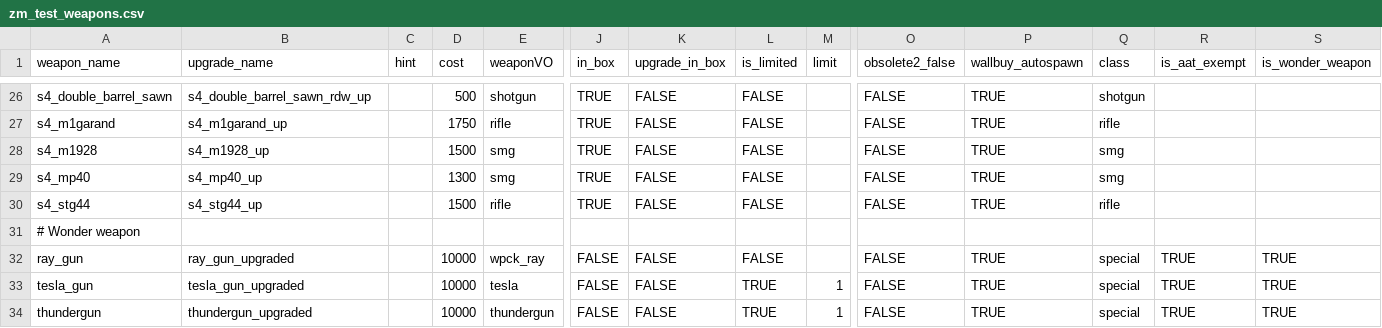
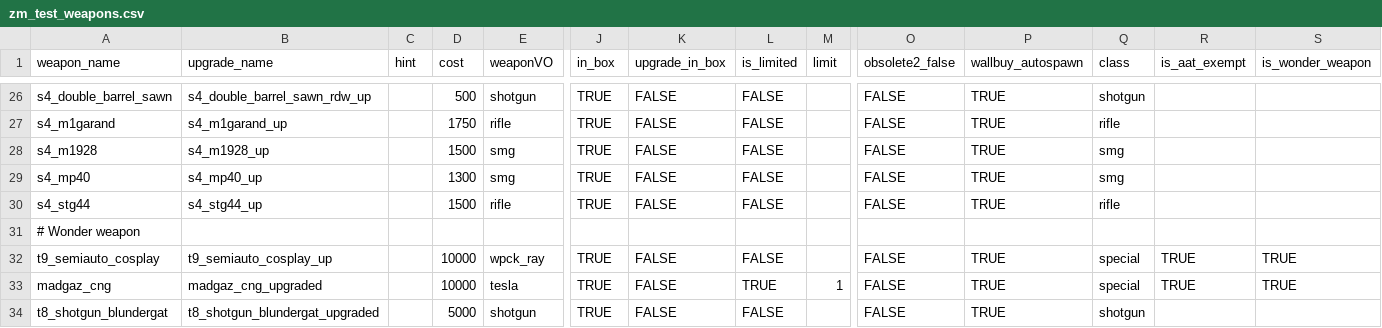
Before and after one commit to t7-reapy/t7_workspace, a CSV file: usermaps/zm_test/gamedata/weapons/zm/zm_test_weapons.csv, drawn as a sheet; only a part is shown, gaps mark what is left out; removed rows and columns are numbered as before the commit, all else as after; rows hold the shown columns only; the diff names each change by its address in the sheet, - before the commit and + after, or states it on an @@ line.

Commit message:
feat(perks): add wonder weapons to main map (read description)
CNG by madgaz uses client field from cherry perk, luckily, it's part of the map (:

```diff
--- a/usermaps/zm_test/gamedata/weapons/zm/zm_test_weapons.csv
+++ b/usermaps/zm_test/gamedata/weapons/zm/zm_test_weapons.csv
-A32 (weapon_name): ray_gun
+A32 (weapon_name): t9_semiauto_cosplay
-B32 (upgrade_name): ray_gun_upgraded
+B32 (upgrade_name): t9_semiauto_cosplay_up
-J32:J33 (in_box): FALSE
+J32:J33 (in_box): TRUE
-A33 (weapon_name): tesla_gun
+A33 (weapon_name): madgaz_cng
-B33 (upgrade_name): tesla_gun_upgraded
+B33 (upgrade_name): madgaz_cng_upgraded
-row 34: thundergun | thundergun_upgraded |  | 10000 | thundergun | FALSE | FALSE | TRUE | 1 | FALSE | TRUE | special | TRUE | TRUE
+row 34: t8_shotgun_blundergat | t8_shotgun_blundergat_upgraded |  | 5000 | shotgun | TRUE | FALSE | FALSE |  | FALSE | TRUE | shotgun
```
Also changed, not shown: 8 other files.
